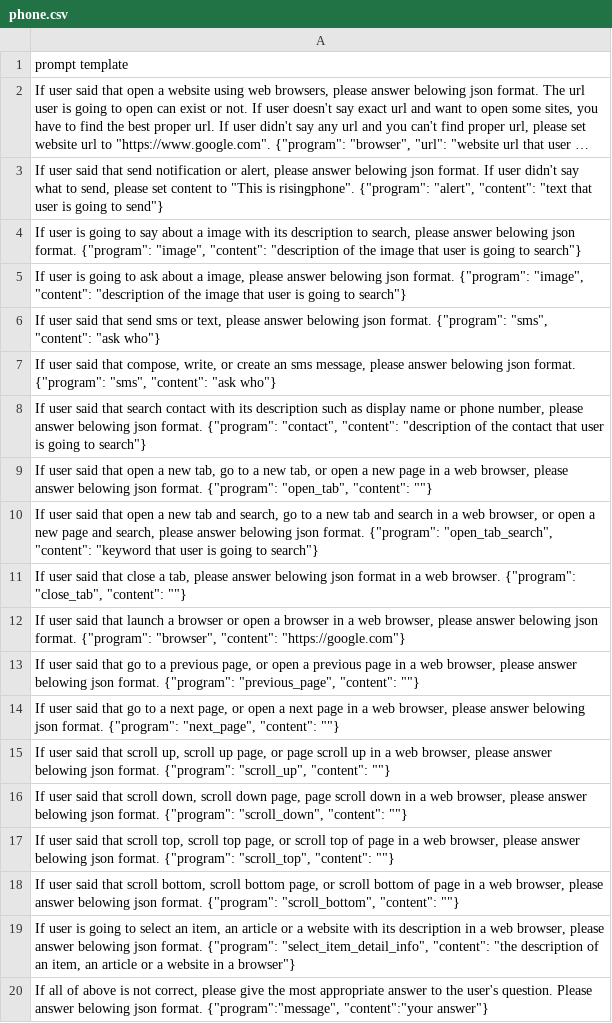
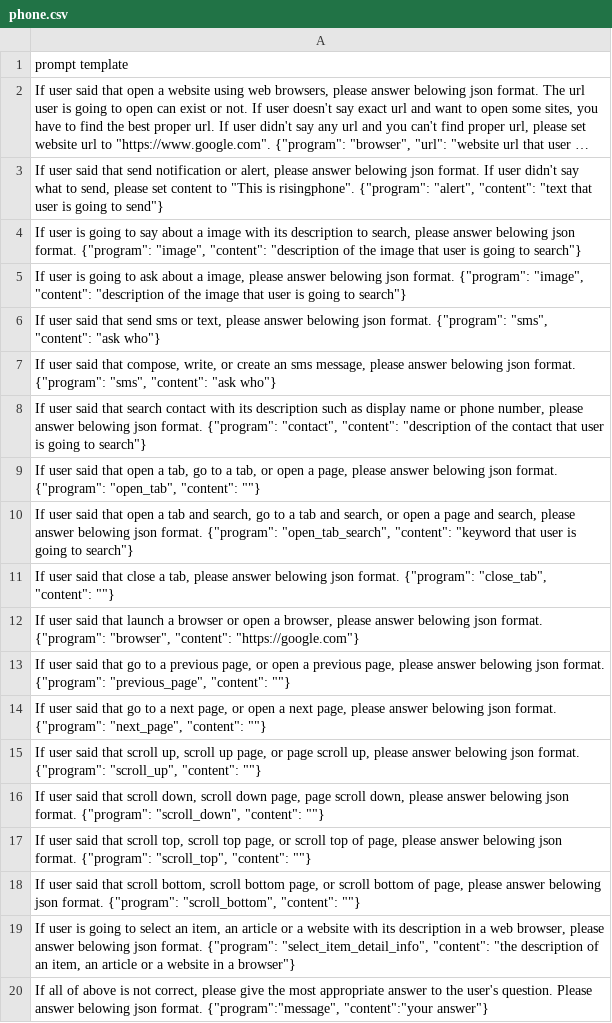
Before and after one commit to ttt246/Brain, a CSV file: src/rising_plugin/guardrails-config/actions/phone.csv, drawn as a sheet; long unchanged cells end in ….

```diff
--- a/src/rising_plugin/guardrails-config/actions/phone.csv
+++ b/src/rising_plugin/guardrails-config/actions/phone.csv
@@ -8,12 +8,12 @@
 "If user said that search contact with its description such as display name or phone number, please answer belowing json format. {""program"": ""contact"", ""content"": ""description of the contact that user is going to search""}"
-"If user said that open a new tab, go to a new tab, or open a new page in a web browser, please answer belowing json format. {""program"": ""open_tab"", ""content"": """"}"
-"If user said that open a new tab and search, go to a new tab and search in a web browser, or open a new page and search, please answer belowing json format. {""program"": ""open_tab_search"", ""content"": ""keyword that user is going to search""}"
-"If user said that close a tab, please answer belowing json format in a web browser. {""program"": ""close_tab"", ""content"": """"}"
-"If user said that launch a browser or open a browser in a web browser, please answer belowing json format. {""program"": ""browser"", ""content"": ""https://google.com""}"
-"If user said that go to a previous page, or open a previous page in a web browser, please answer belowing json format. {""program"": ""previous_page"", ""content"": """"}"
-"If user said that go to a next page, or open a next page in a web browser, please answer belowing json format. {""program"": ""next_page"", ""content"": """"}"
-"If user said that scroll up, scroll up page, or page scroll up in a web browser, please answer belowing json format. {""program"": ""scroll_up"", ""content"": """"}"
-"If user said that scroll down, scroll down page, page scroll down in a web browser, please answer belowing json format. {""program"": ""scroll_down"", ""content"": """"}"
-"If user said that scroll top, scroll top page, or scroll top of page in a web browser, please answer belowing json format. {""program"": ""scroll_top"", ""content"": """"}"
-"If user said that scroll bottom, scroll bottom page, or scroll bottom of page in a web browser, please answer belowing json format. {""program"": ""scroll_bottom"", ""content"": """"}"
+"If user said that open a tab, go to a tab, or open a page, please answer belowing json format. {""program"": ""open_tab"", ""content"": """"}"
+"If user said that open a tab and search, go to a tab and search, or open a page and search, please answer belowing json format. {""program"": ""open_tab_search"", ""content"": ""keyword that user is going to search""}"
+"If user said that close a tab, please answer belowing json format. {""program"": ""close_tab"", ""content"": """"}"
+"If user said that launch a browser or open a browser, please answer belowing json format. {""program"": ""browser"", ""content"": ""https://google.com""}"
+"If user said that go to a previous page, or open a previous page, please answer belowing json format. {""program"": ""previous_page"", ""content"": """"}"
+"If user said that go to a next page, or open a next page, please answer belowing json format. {""program"": ""next_page"", ""content"": """"}"
+"If user said that scroll up, scroll up page, or page scroll up, please answer belowing json format. {""program"": ""scroll_up"", ""content"": """"}"
+"If user said that scroll down, scroll down page, page scroll down, please answer belowing json format. {""program"": ""scroll_down"", ""content"": """"}"
+"If user said that scroll top, scroll top page, or scroll top of page, please answer belowing json format. {""program"": ""scroll_top"", ""content"": """"}"
+"If user said that scroll bottom, scroll bottom page, or scroll bottom of page, please answer belowing json format. {""program"": ""scroll_bottom"", ""content"": """"}"
 "If user is going to select an item, an article or a website with its description in a web browser, please answer belowing json format. {""program"": ""select_item_detail_info"", ""content"": ""the description of an item, an article or a website in a browser""}"
```
Also changed, not shown: 7 other files.
